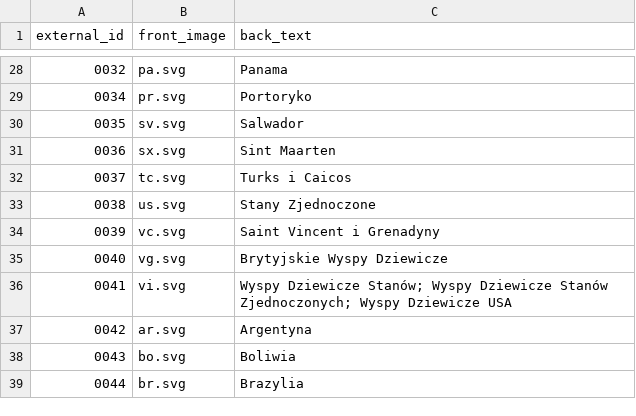
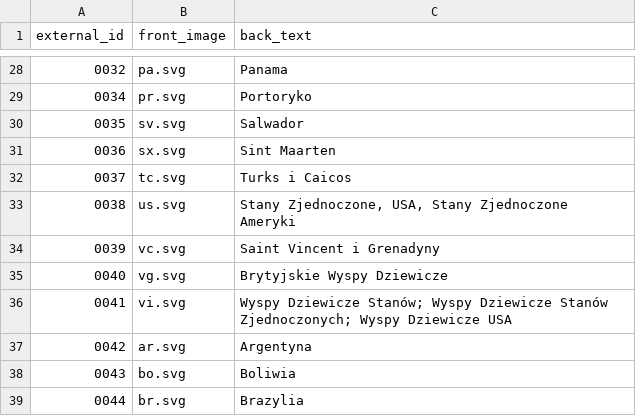
Before and after one commit to Shafosphere/learning-app-mobile, a CSV file: tools/prebuild-data/pl/flagi_ameryki.csv (was tools/prebuild-data/flagi_ameryki.csv), drawn as a sheet; only a part is shown, gaps mark what is left out.

```diff
--- a/tools/prebuild-data/flagi_ameryki.csv
+++ b/tools/prebuild-data/pl/flagi_ameryki.csv
@@ -32,3 +32,3 @@ external_id,front_image,back_text
 0037,tc.svg,Turks i Caicos
-0038,us.svg,Stany Zjednoczone
+0038,us.svg,"Stany Zjednoczone, USA, Stany Zjednoczone Ameryki"
 0039,vc.svg,Saint Vincent i Grenadyny
```
Also changed, not shown: tools/prebuild-data/pl/astronomia.csv, tools/prebuild-data/pl/flagi_afryki.csv, 69 other files.
